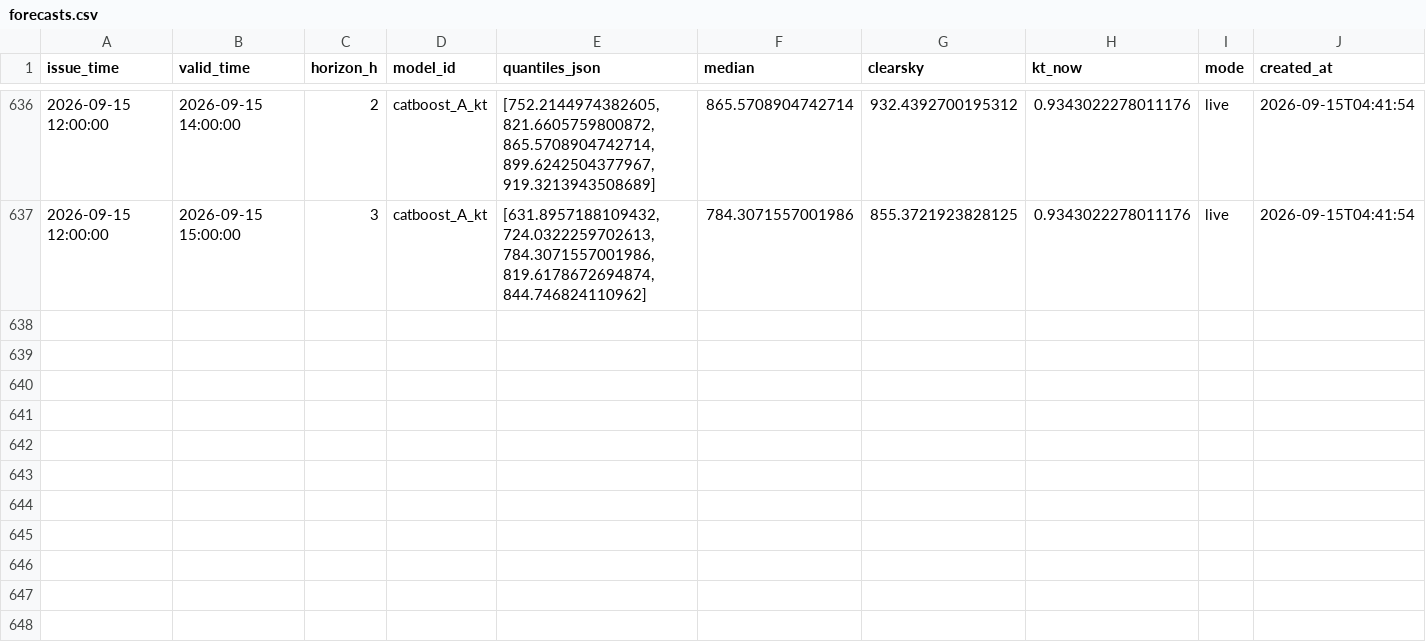
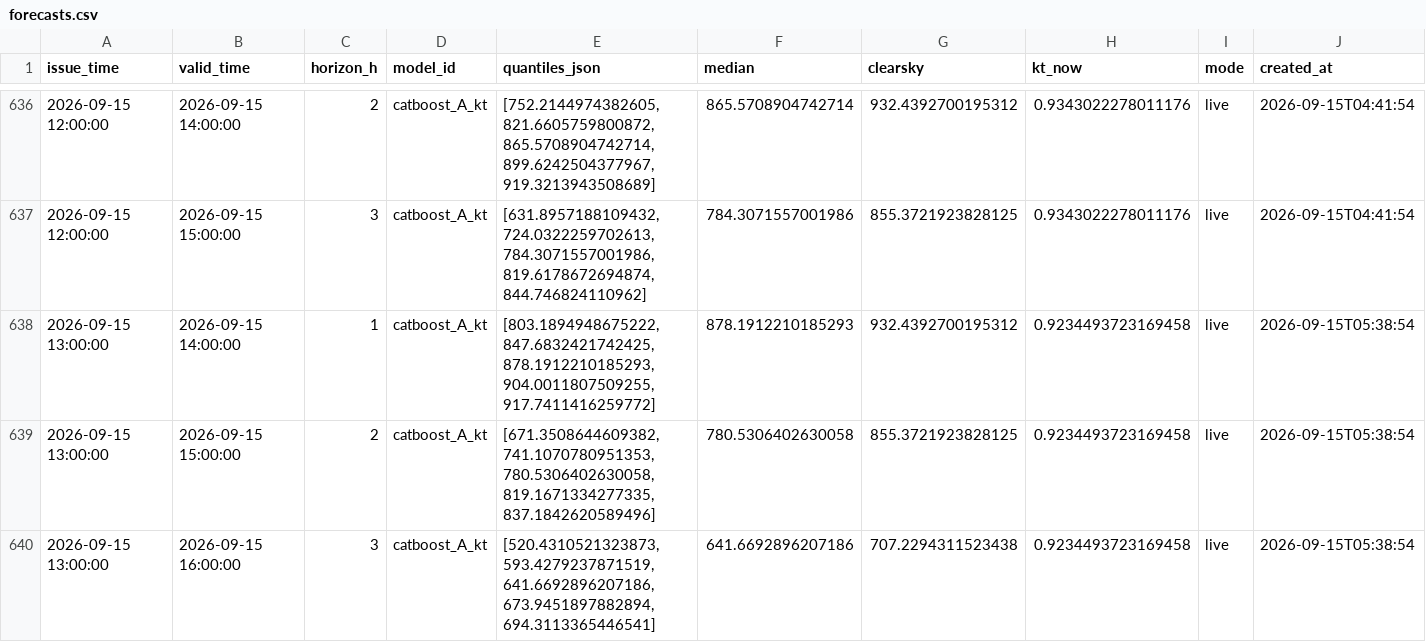
Before and after one commit to Qasim1507/sg-solar-nowcast, a CSV file: data_store/forecasts.csv, drawn as a sheet; only a part is shown, gaps mark what is left out; the diff names each change by its address in the sheet, - before the commit and + after, or states it on an @@ line.

Commit message:
store: cycle 2026-09-15T05:38Z

```diff
--- a/data_store/forecasts.csv
+++ b/data_store/forecasts.csv
+row 638: 2026-09-15 13:00:00 | 2026-09-15 14:00:00 | 1 | catboost_A_kt | [803.1894948675222, 847.6832421742425, 878.1912210185293, 904.0011807509255, 917.7411416259772] | 878.1912210185293 | 932.4392700195312 | 0.9234493723169458 | live | 2026-09-15T05:38:54
+row 639: 2026-09-15 13:00:00 | 2026-09-15 15:00:00 | 2 | catboost_A_kt | [671.3508644609382, 741.1070780951353, 780.5306402630058, 819.1671334277335, 837.1842620589496] | 780.5306402630058 | 855.3721923828125 | 0.9234493723169458 | live | 2026-09-15T05:38:54
+row 640: 2026-09-15 13:00:00 | 2026-09-15 16:00:00 | 3 | catboost_A_kt | [520.4310521323873, 593.4279237871519, 641.6692896207186, 673.9451897882894, 694.3113365446541] | 641.6692896207186 | 707.2294311523438 | 0.9234493723169458 | live | 2026-09-15T05:38:54
```
